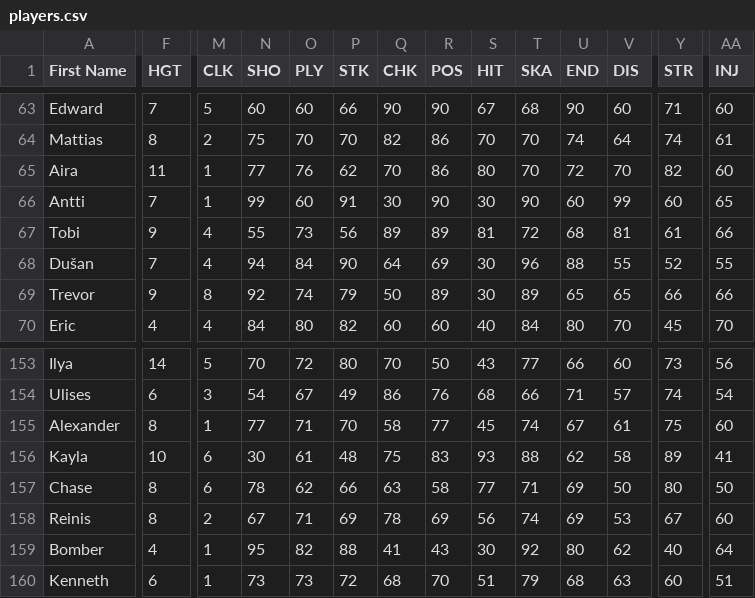
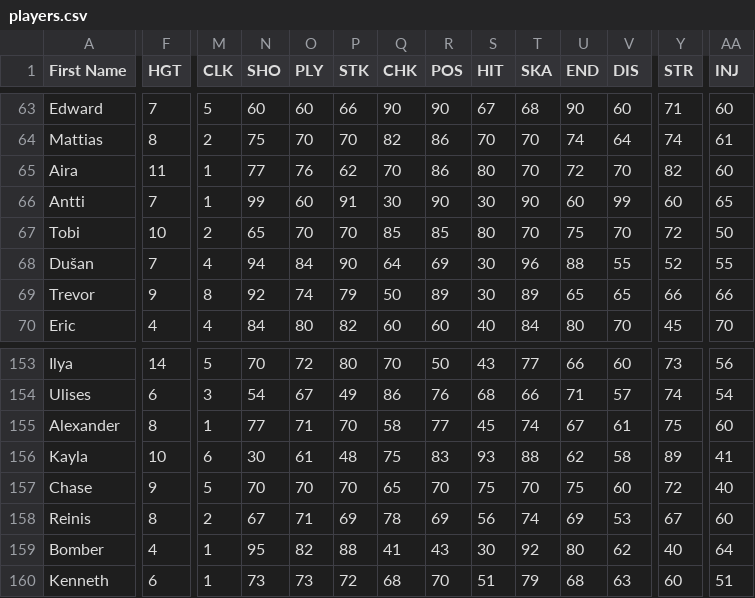
Before and after one commit to julbaril/besls4, a CSV file: Customization/players.csv, drawn as a sheet; only a part is shown, gaps mark what is left out; the diff covers the shown part only; the diff names each change by its address in the sheet, - before the commit and + after, or states it on an @@ line.

Commit message:
update part 1

```diff
--- a/Customization/players.csv
+++ b/Customization/players.csv
-F67 (HGT): 9
+F67 (HGT): 10
-M67 (CLK): 4
+M67 (CLK): 2
-N67 (SHO): 55
+N67 (SHO): 65
-O67 (PLY): 73
+O67 (PLY): 70
-P67 (STK): 56
+P67 (STK): 70
-Q67 (CHK): 89
+Q67 (CHK): 85
-R67 (POS): 89
+R67 (POS): 85
-S67 (HIT): 81
+S67 (HIT): 80
-T67 (SKA): 72
+T67 (SKA): 70
-U67 (END): 68
+U67 (END): 75
-V67 (DIS): 81
+V67 (DIS): 70
-Y67 (STR): 61
+Y67 (STR): 72
-AA67 (INJ): 66
+AA67 (INJ): 50
-F157 (HGT): 8
+F157 (HGT): 9
-M157 (CLK): 6
+M157 (CLK): 5
-N157 (SHO): 78
+N157 (SHO): 70
-O157 (PLY): 62
+O157 (PLY): 70
-P157 (STK): 66
+P157 (STK): 70
-Q157 (CHK): 63
+Q157 (CHK): 65
-R157 (POS): 58
+R157 (POS): 70
-S157 (HIT): 77
+S157 (HIT): 75
-T157 (SKA): 71
+T157 (SKA): 70
-U157 (END): 69
+U157 (END): 75
-V157 (DIS): 50
+V157 (DIS): 60
-Y157 (STR): 80
+Y157 (STR): 72
-AA157 (INJ): 50
+AA157 (INJ): 40
```
Also changed, not shown: 8 edited cells elsewhere in this file.
